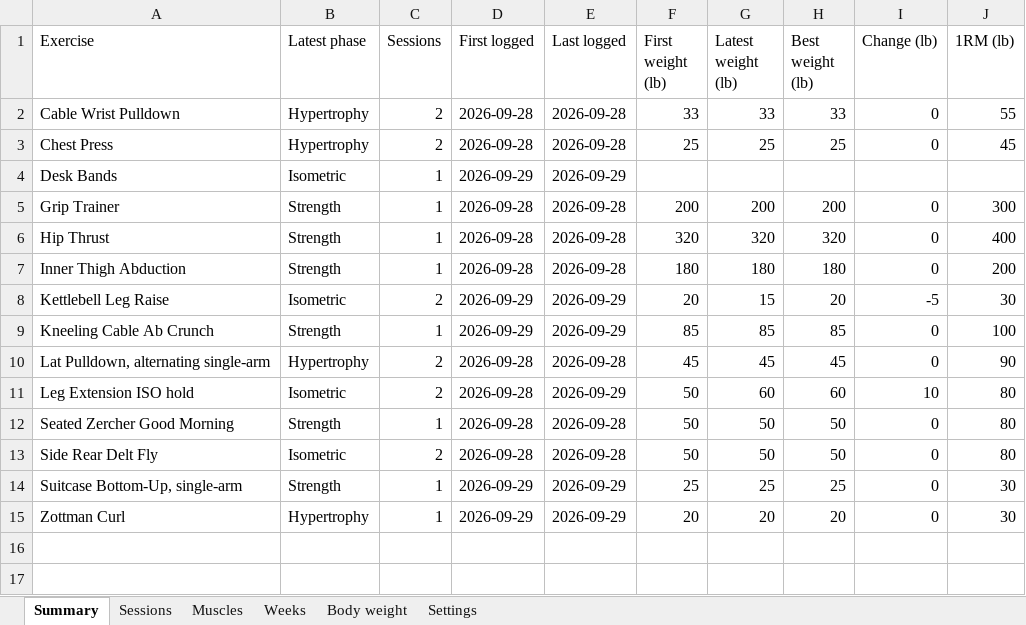
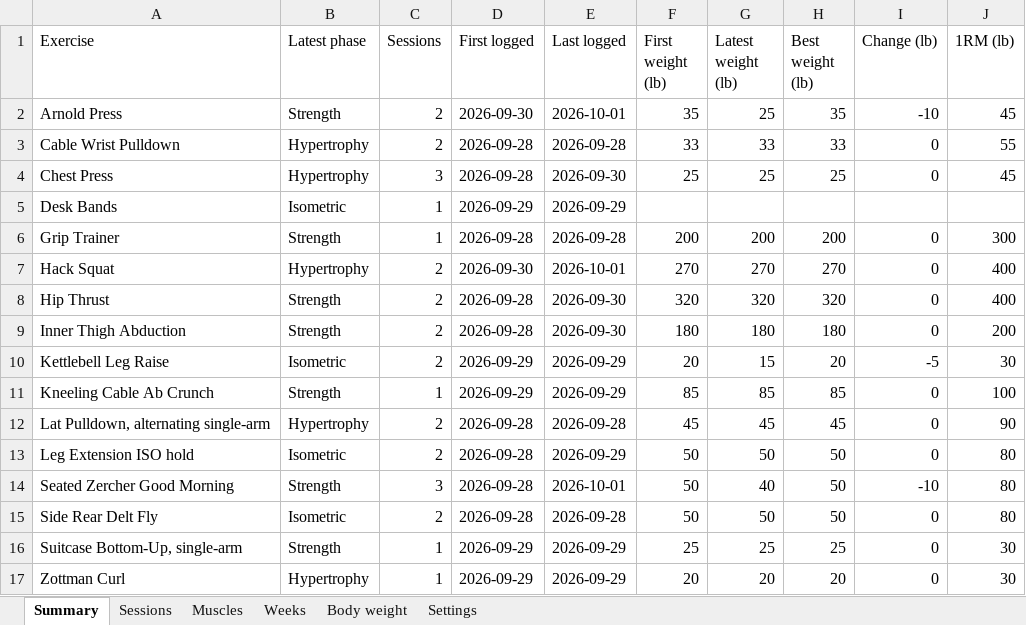
Before and after one commit to jacgit18/iron-log, an Excel workbook: iron-log.xlsx, sheet Summary, drawn as a sheet; values as stored, in another font and other column widths than the file's, no borders; addresses are those after the commit; the diff names each change by its address in the sheet, - before the commit and + after, or states it on an @@ line.

```diff
--- a/iron-log.xlsx (sheet Summary)
+++ b/iron-log.xlsx (sheet Summary)
+row 2: Arnold Press | Strength | 2 | 2026-09-30 | 2026-10-01 | 35 | 25 | 35 | -10 | 45
-C4 (Sessions): 2
+C4 (Sessions): 3
-E4 (Last logged): 2026-09-28
+E4 (Last logged): 2026-09-30
+row 7: Hack Squat | Hypertrophy | 2 | 2026-09-30 | 2026-10-01 | 270 | 270 | 270 | 0 | 400
-C8:C9 (Sessions): 1
+C8:C9 (Sessions): 2
-E8:E9 (Last logged): 2026-09-28
+E8:E9 (Last logged): 2026-09-30
-G13 (Latest weight (lb)): 60
+G13 (Latest weight (lb)): 50
-H13 (Best weight (lb)): 60
+H13 (Best weight (lb)): 50
-I13 (Change (lb)): 10
+I13 (Change (lb)): 0
-C14 (Sessions): 1
+C14 (Sessions): 3
-E14 (Last logged): 2026-09-28
+E14 (Last logged): 2026-10-01
-G14 (Latest weight (lb)): 50
+G14 (Latest weight (lb)): 40
-I14 (Change (lb)): 0
+I14 (Change (lb)): -10
```
Also changed, not shown: sheet Sessions, sheet Muscles, sheet Weeks, sheet Settings, 1 other file.
